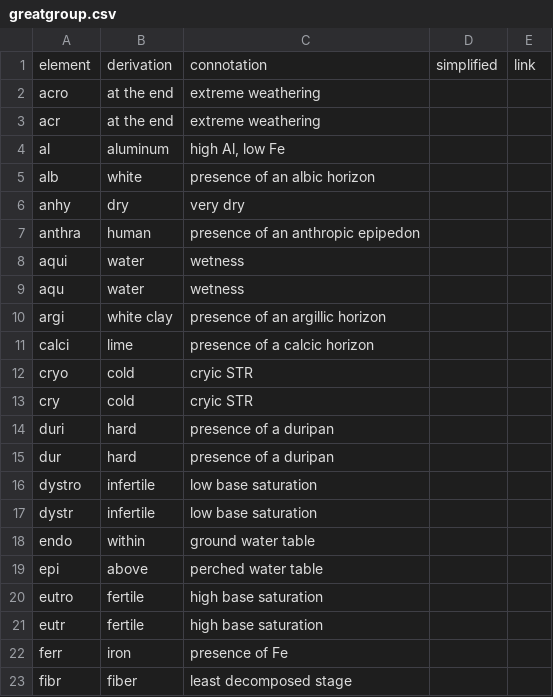
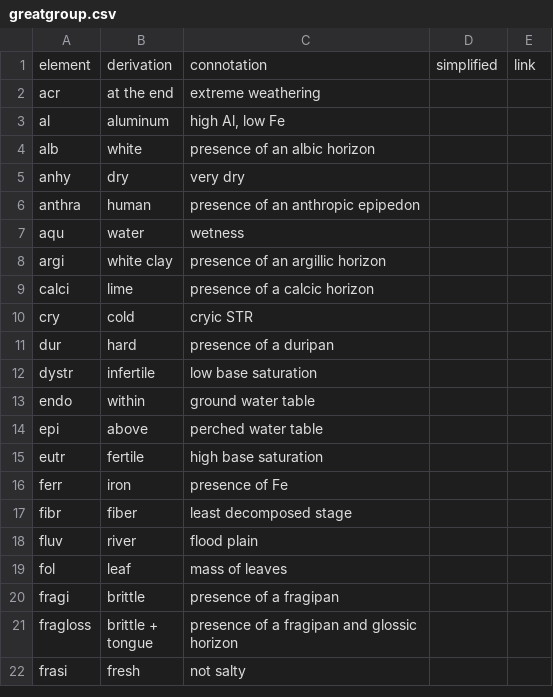
Before and after one commit to ncss-tech/SoilTaxonomy, a CSV file: misc/formative-elements/dictionaries/greatgroup.csv, drawn as a sheet; only a part is shown; the shorter side is filled out with more unchanged rows; the diff covers the shown part only.

```diff
--- a/misc/formative-elements/dictionaries/greatgroup.csv
+++ b/misc/formative-elements/dictionaries/greatgroup.csv
@@ -1,3 +1,2 @@
 element,derivation,connotation,simplified,link
-acro,at the end,extreme weathering,,
 acr,at the end,extreme weathering,,
@@ -7,3 +6,2 @@ anhy,dry,very dry,,
 anthra,human,presence of an anthropic epipedon,,
-aqui,water,wetness,,
 aqu,water,wetness,,
@@ -11,7 +9,4 @@ argi,white clay,presence of an argillic horizon,,
 calci,lime,presence of a calcic horizon,,
-cryo,cold,cryic STR,,
 cry,cold,cryic STR,,
-duri,hard,presence of a duripan,,
 dur,hard,presence of a duripan,,
-dystro,infertile,low base saturation,,
 dystr,infertile,low base saturation,,
@@ -19,3 +14,2 @@ endo,within,ground water table,,
 epi,above,perched water table,,
-eutro,fertile,high base saturation,,
 eutr,fertile,high base saturation,,
```
Also changed, not shown: 22 removed rows elsewhere in this file, 4 other files.
